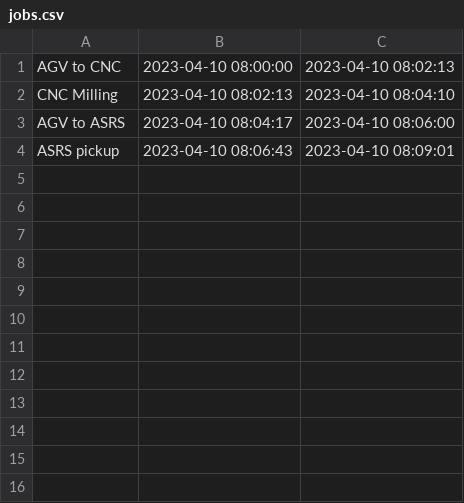
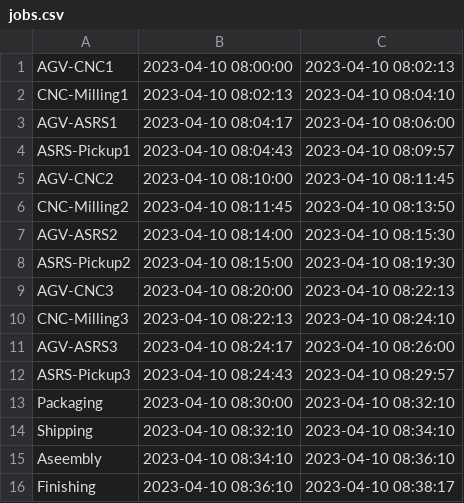
Before and after one commit to Egecan33/gantzChart, a CSV file: jobs.csv, drawn as a sheet.

```diff
--- a/jobs.csv
+++ b/jobs.csv
@@ -1,4 +1,16 @@
-AGV to CNC,2023-04-10 08:00:00,2023-04-10 08:02:13
-CNC Milling,2023-04-10 08:02:13,2023-04-10 08:04:10
-AGV to ASRS,2023-04-10 08:04:17,2023-04-10 08:06:00
-ASRS pickup,2023-04-10 08:06:43,2023-04-10 08:09:01
+AGV-CNC1,2023-04-10 08:00:00,2023-04-10 08:02:13
+CNC-Milling1,2023-04-10 08:02:13,2023-04-10 08:04:10
+AGV-ASRS1,2023-04-10 08:04:17,2023-04-10 08:06:00
+ASRS-Pickup1,2023-04-10 08:04:43,2023-04-10 08:09:57
+AGV-CNC2,2023-04-10 08:10:00,2023-04-10 08:11:45
+CNC-Milling2,2023-04-10 08:11:45,2023-04-10 08:13:50
+AGV-ASRS2,2023-04-10 08:14:00,2023-04-10 08:15:30
+ASRS-Pickup2,2023-04-10 08:15:00,2023-04-10 08:19:30
+AGV-CNC3,2023-04-10 08:20:00,2023-04-10 08:22:13
+CNC-Milling3,2023-04-10 08:22:13,2023-04-10 08:24:10
+AGV-ASRS3,2023-04-10 08:24:17,2023-04-10 08:26:00
+ASRS-Pickup3,2023-04-10 08:24:43,2023-04-10 08:29:57
+Packaging,2023-04-10 08:30:00,2023-04-10 08:32:10
+Shipping,2023-04-10 08:32:10,2023-04-10 08:34:10
+Aseembly,2023-04-10 08:34:10,2023-04-10 08:36:10
+Finishing,2023-04-10 08:36:10,2023-04-10 08:38:17
```
Also changed, not shown: 2 other files.
